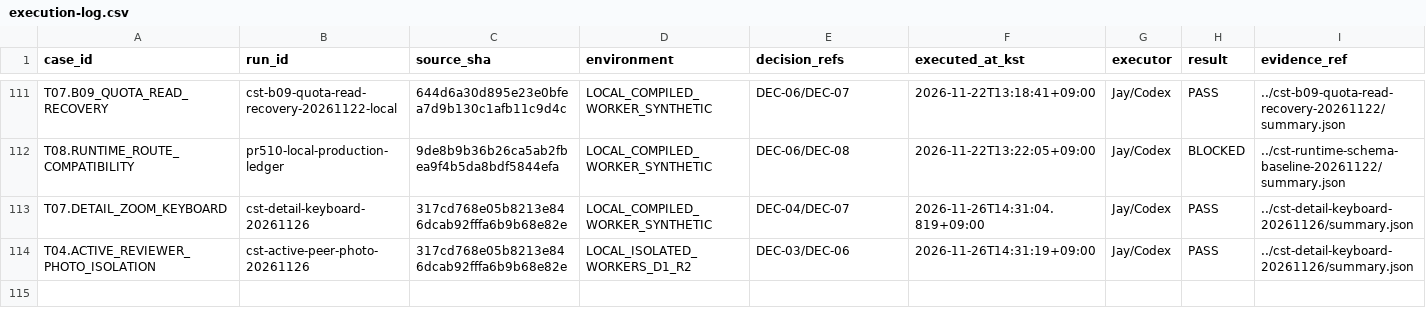
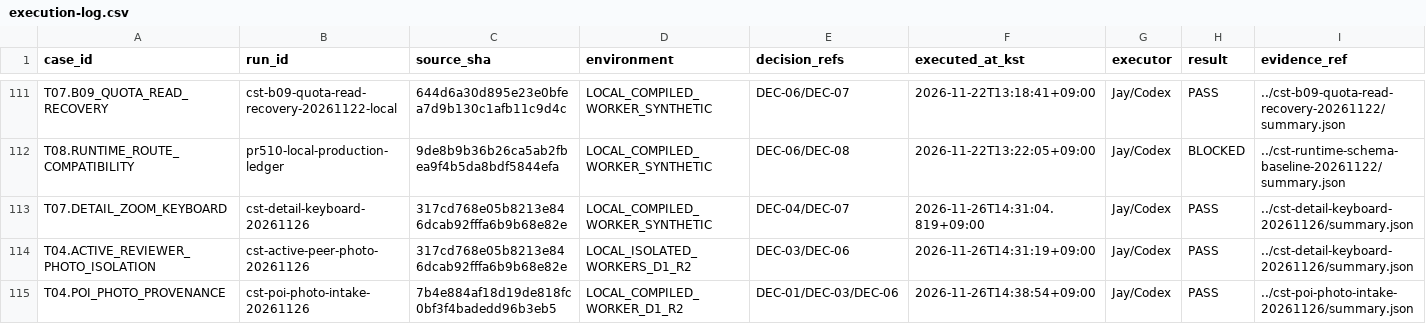
Before and after one commit to taejunyun1/Tasted_it, a CSV file: docs/evidence/cst-20261210/execution-log.csv, drawn as a sheet; only a part is shown, gaps mark what is left out; rows hold the shown columns only; the diff names each change by its address in the sheet, - before the commit and + after, or states it on an @@ line.

Commit message:
feat(places): prepare approved POI photos and provenance (#516)
Stage reviewed JPEG metadata for exact venues, serve approved bytes with source links, and verify the publicly withdrawn state in isolation.

```diff
--- a/docs/evidence/cst-20261210/execution-log.csv
+++ b/docs/evidence/cst-20261210/execution-log.csv
+row 115: T04.POI_PHOTO_PROVENANCE | cst-poi-photo-intake-20261126 | 7b4e884af18d19de818fc0bf3f4badedd96b3eb5 | LOCAL_COMPILED_WORKER_D1_R2 | DEC-01/DEC-03/DEC-06 | 2026-11-26T14:38:54+09:00 | Jay/Codex | PASS | ../cst-poi-photo-intake-20261126/summary.json
```
Also changed, not shown: 17 other files.
